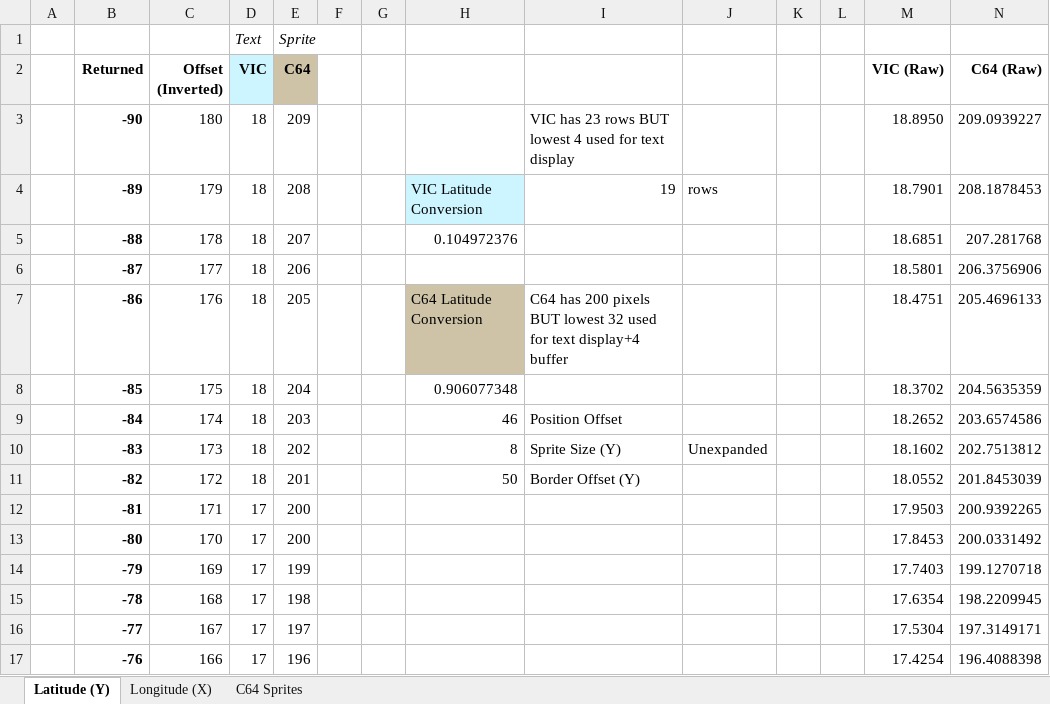
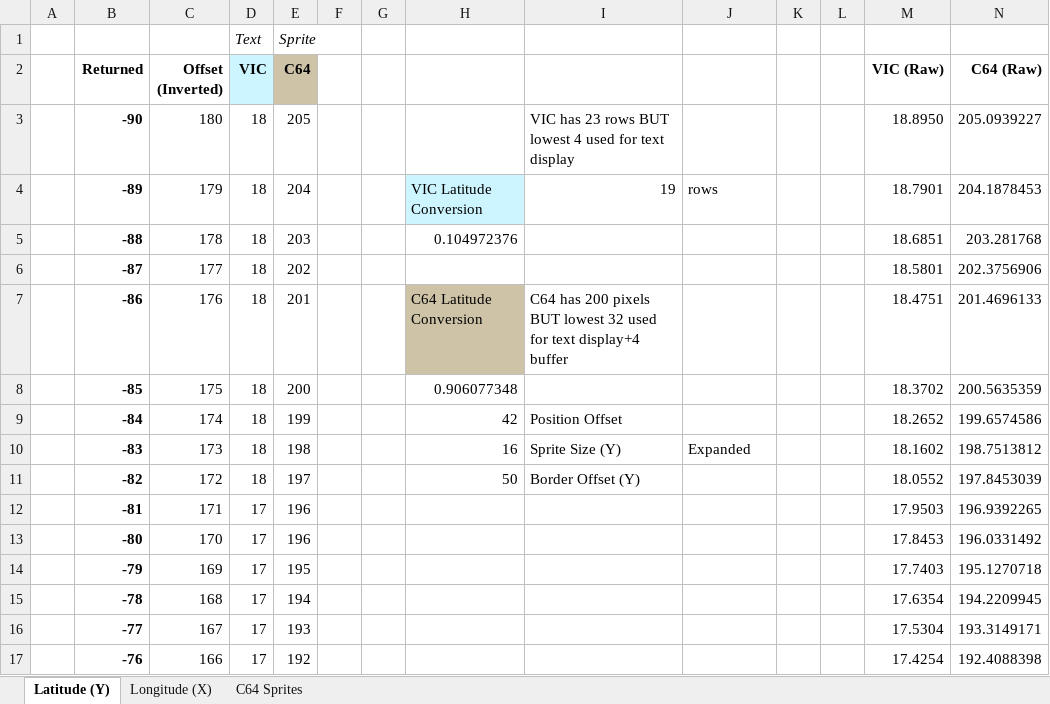
Before and after one commit to LeifBloomquist/iss-tracker-u64, an Excel workbook: u64/workfiles/LatitudeLongitudeCalcs.xlsx, sheet Latitude (Y), drawn as a sheet; only a part is shown; values as stored, in another font and other column widths than the file's, no borders; the diff covers the shown part only; the diff names each change by its address in the sheet, - before the commit and + after, or states it on an @@ line.

Commit message:
Unexpanded sprite

```diff
--- a/u64/workfiles/LatitudeLongitudeCalcs.xlsx (sheet Latitude (Y))
+++ b/u64/workfiles/LatitudeLongitudeCalcs.xlsx (sheet Latitude (Y))
-E3 (C64): 209
+E3 (C64): 205
-N3 (C64 (Raw)): 209.0939227
+N3 (C64 (Raw)): 205.0939227
-E4 (C64): 208
+E4 (C64): 204
-N4 (C64 (Raw)): 208.1878453
+N4 (C64 (Raw)): 204.1878453
-E5 (C64): 207
+E5 (C64): 203
-N5 (C64 (Raw)): 207.281768
+N5 (C64 (Raw)): 203.281768
-E6 (C64): 206
+E6 (C64): 202
-N6 (C64 (Raw)): 206.3756906
+N6 (C64 (Raw)): 202.3756906
-E7 (C64): 205
+E7 (C64): 201
-N7 (C64 (Raw)): 205.4696133
+N7 (C64 (Raw)): 201.4696133
-E8 (C64): 204
+E8 (C64): 200
-N8 (C64 (Raw)): 204.5635359
+N8 (C64 (Raw)): 200.5635359
-E9 (C64): 203
+E9 (C64): 199
-H9: 46
+H9: 42
-N9 (C64 (Raw)): 203.6574586
+N9 (C64 (Raw)): 199.6574586
-E10 (C64): 202
+E10 (C64): 198
-H10: 8
+H10: 16
-J10: Unexpanded
+J10: Expanded
-N10 (C64 (Raw)): 202.7513812
+N10 (C64 (Raw)): 198.7513812
-E11 (C64): 201
+E11 (C64): 197
-N11 (C64 (Raw)): 201.8453039
+N11 (C64 (Raw)): 197.8453039
-E12:E13 (C64): 200
+E12:E13 (C64): 196
-N12 (C64 (Raw)): 200.9392265
+N12 (C64 (Raw)): 196.9392265
-N13 (C64 (Raw)): 200.0331492
+N13 (C64 (Raw)): 196.0331492
-E14 (C64): 199
+E14 (C64): 195
-N14 (C64 (Raw)): 199.1270718
+N14 (C64 (Raw)): 195.1270718
-E15 (C64): 198
+E15 (C64): 194
-N15 (C64 (Raw)): 198.2209945
+N15 (C64 (Raw)): 194.2209945
-E16 (C64): 197
+E16 (C64): 193
-N16 (C64 (Raw)): 197.3149171
+N16 (C64 (Raw)): 193.3149171
-E17 (C64): 196
+E17 (C64): 192
-N17 (C64 (Raw)): 196.4088398
+N17 (C64 (Raw)): 192.4088398
```
Also changed, not shown: 332 edited cells elsewhere in this sheet, sheet Longitude (X), 2 other files.
